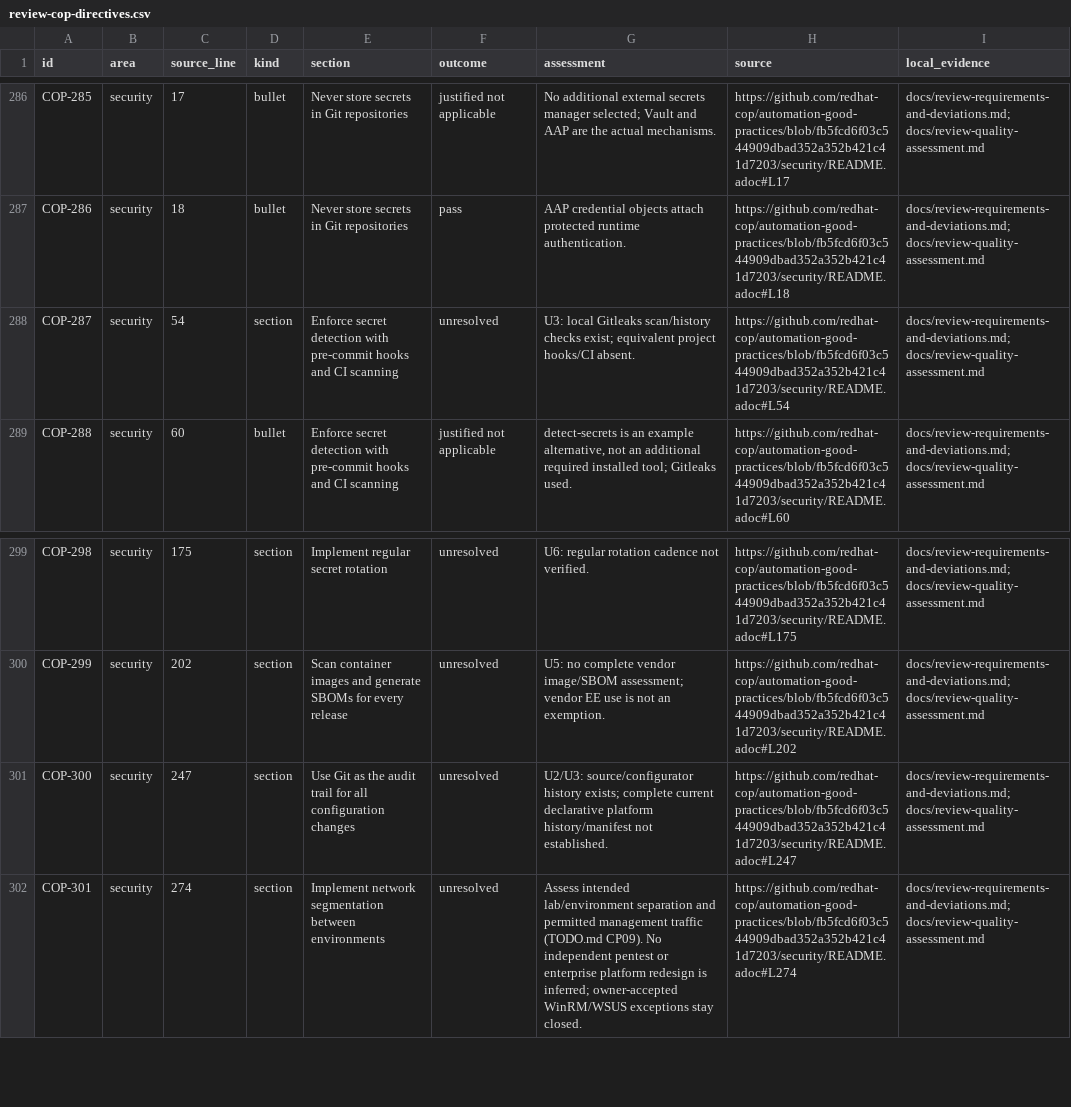
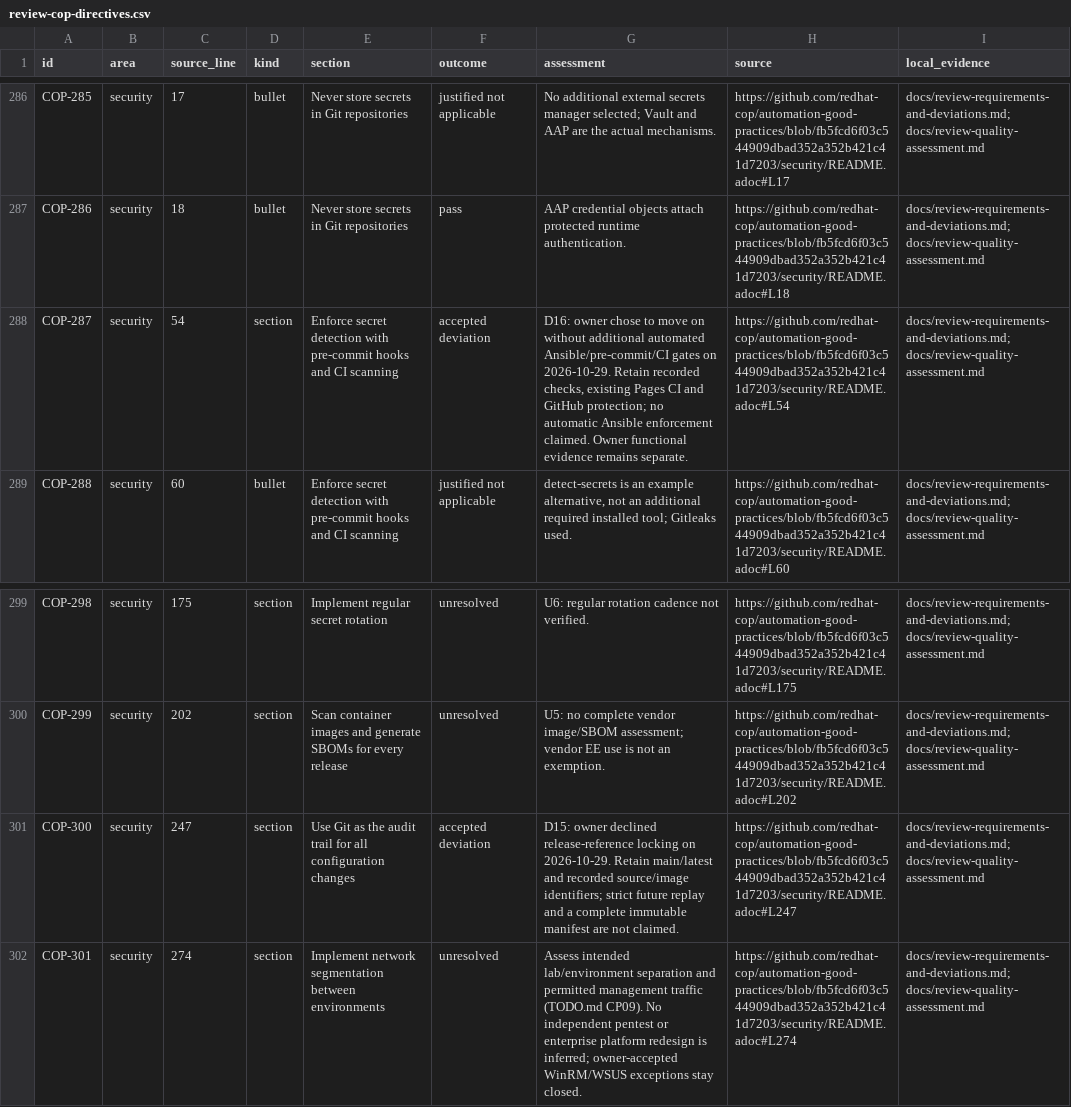
Before and after one commit to kvegh/disconnected-windows-patching, a CSV file: docs/review-cop-directives.csv, drawn as a sheet; only a part is shown, gaps mark what is left out; the diff covers the shown part only.

Commit message:
Record skipped release locking and additional CI gates

```diff
--- a/docs/review-cop-directives.csv
+++ b/docs/review-cop-directives.csv
@@ -287,3 +287,3 @@ COP-285,security,17,bullet,Never store secrets in Git repositories,justified not
 COP-286,security,18,bullet,Never store secrets in Git repositories,pass,AAP credential objects attach protected runtime authentication.,https://github.com/redhat-cop/automation-good-practices/blob/fb5fcd6f03c544909dbad352a352b421c41d7203/security/README.adoc#L18,docs/review-requirements-and-deviations.md; docs/review-quality-assessment.md
-COP-287,security,54,section,Enforce secret detection with pre-commit hooks and CI scanning,unresolved,U3: local Gitleaks scan/history checks exist; equivalent project hooks/CI absent.,https://github.com/redhat-cop/automation-good-practices/blob/fb5fcd6f03c544909dbad352a352b421c41d7203/security/README.adoc#L54,docs/review-requirements-and-deviations.md; docs/review-quality-assessment.md
+COP-287,security,54,section,Enforce secret detection with pre-commit hooks and CI scanning,accepted deviation,"D16: owner chose to move on without additional automated Ansible/pre-commit/CI gates on 2026-10-29. Retain recorded checks, existing Pages CI and GitHub protection; no automatic Ansible enforcement claimed. Owner functional evidence remains separate.",https://github.com/redhat-cop/automation-good-practices/blob/fb5fcd6f03c544909dbad352a352b421c41d7203/security/README.adoc#L54,docs/review-requirements-and-deviations.md; docs/review-quality-assessment.md
 COP-288,security,60,bullet,Enforce secret detection with pre-commit hooks and CI scanning,justified not applicable,"detect-secrets is an example alternative, not an additional required installed tool; Gitleaks used.",https://github.com/redhat-cop/automation-good-practices/blob/fb5fcd6f03c544909dbad352a352b421c41d7203/security/README.adoc#L60,docs/review-requirements-and-deviations.md; docs/review-quality-assessment.md
@@ -300,3 +300,3 @@ COP-298,security,175,section,Implement regular secret rotation,unresolved,U6: re
 COP-299,security,202,section,Scan container images and generate SBOMs for every release,unresolved,U5: no complete vendor image/SBOM assessment; vendor EE use is not an exemption.,https://github.com/redhat-cop/automation-good-practices/blob/fb5fcd6f03c544909dbad352a352b421c41d7203/security/README.adoc#L202,docs/review-requirements-and-deviations.md; docs/review-quality-assessment.md
-COP-300,security,247,section,Use Git as the audit trail for all configuration changes,unresolved,U2/U3: source/configurator history exists; complete current declarative platform history/manifest not established.,https://github.com/redhat-cop/automation-good-practices/blob/fb5fcd6f03c544909dbad352a352b421c41d7203/security/README.adoc#L247,docs/review-requirements-and-deviations.md; docs/review-quality-assessment.md
+COP-300,security,247,section,Use Git as the audit trail for all configuration changes,accepted deviation,D15: owner declined release-reference locking on 2026-10-29. Retain main/latest and recorded source/image identifiers; strict future replay and a complete immutable manifest are not claimed.,https://github.com/redhat-cop/automation-good-practices/blob/fb5fcd6f03c544909dbad352a352b421c41d7203/security/README.adoc#L247,docs/review-requirements-and-deviations.md; docs/review-quality-assessment.md
 COP-301,security,274,section,Implement network segmentation between environments,unresolved,Assess intended lab/environment separation and permitted management traffic (TODO.md CP09). No independent pentest or enterprise platform redesign is inferred; owner-accepted WinRM/WSUS exceptions stay closed.,https://github.com/redhat-cop/automation-good-practices/blob/fb5fcd6f03c544909dbad352a352b421c41d7203/security/README.adoc#L274,docs/review-requirements-and-deviations.md; docs/review-quality-assessment.md
```
Also changed, not shown: 24 edited cells elsewhere in this file, 5 other files.
